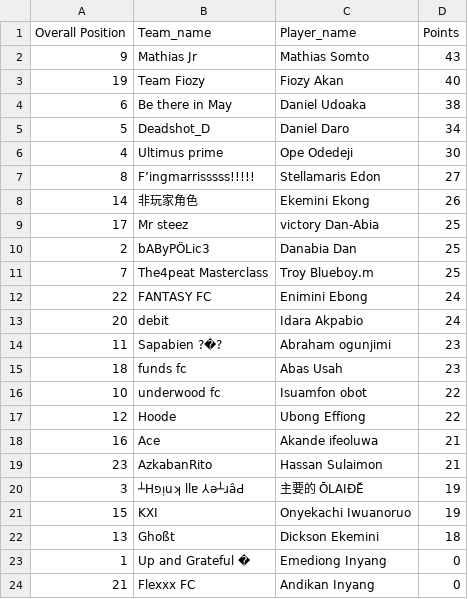
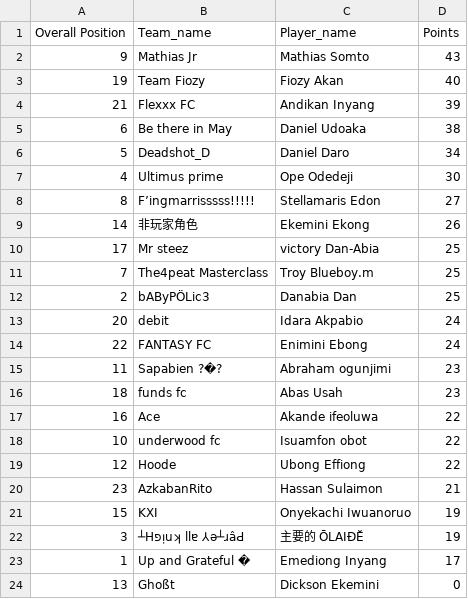
Before and after one commit to Coachsteveee/fpl, a CSV file: fpl_standings.csv, drawn as a sheet.

Commit message:
Update FPL standings 2025-04-06 16:51:05

```diff
--- a/fpl_standings.csv
+++ b/fpl_standings.csv
@@ -3,2 +3,3 @@ Overall Position,Team_name,Player_name,Points
 19,Team Fiozy,Fiozy Akan,40
+21,Flexxx FC,Andikan Inyang,39
 6,Be there in May,Daniel Udoaka,38
@@ -9,16 +10,15 @@ Overall Position,Team_name,Player_name,Points
 17,Mr steez,victory Dan-Abia,25
+7,The4peat Masterclass,Troy Blueboy.m,25
 2,bAByPÖLic3,Danabia Dan,25
-7,The4peat Masterclass,Troy Blueboy.m,25
+20,debit,Idara Akpabio,24
 22,FANTASY FC,Enimini Ebong,24
-20,debit,Idara Akpabio,24
 11,Sapabien ?�?,Abraham ogunjimi,23
 18,funds fc,Abas Usah,23
+16,Ace,Akande ifeoluwa,22
 10,underwood fc,Isuamfon obot,22
 12,Hoode,Ubong Effiong,22
-16,Ace,Akande ifeoluwa,21
 23,AzkabanRito,Hassan Sulaimon,21
+15,KXI,Onyekachi Iwuanoruo,19
 3,┴Hפᴉuʞ llɐ ⅄ǝ┴ɹâԀ,主要的 ŌLAIĐĔ,19
-15,KXI,Onyekachi Iwuanoruo,19
-13,Ghoßt,Dickson Ekemini,18
-1,Up and Grateful �,Emediong Inyang,0
-21,Flexxx FC,Andikan Inyang,0
+1,Up and Grateful �,Emediong Inyang,17
+13,Ghoßt,Dickson Ekemini,0
```
